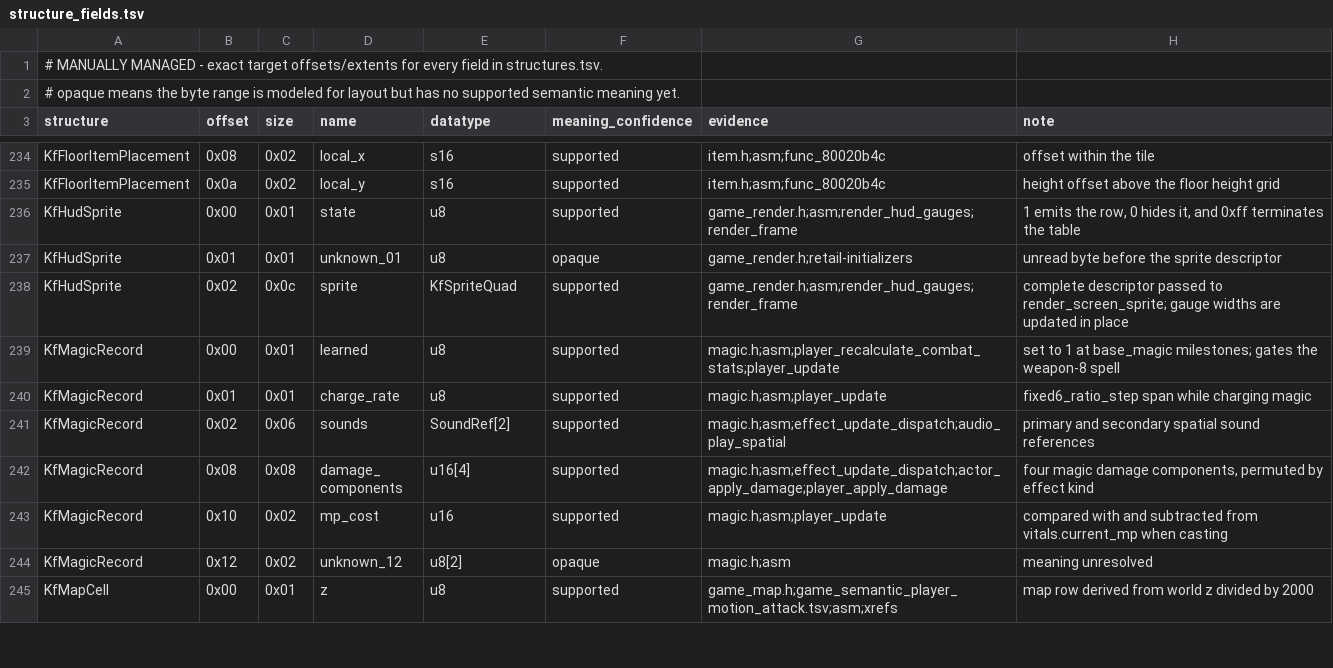
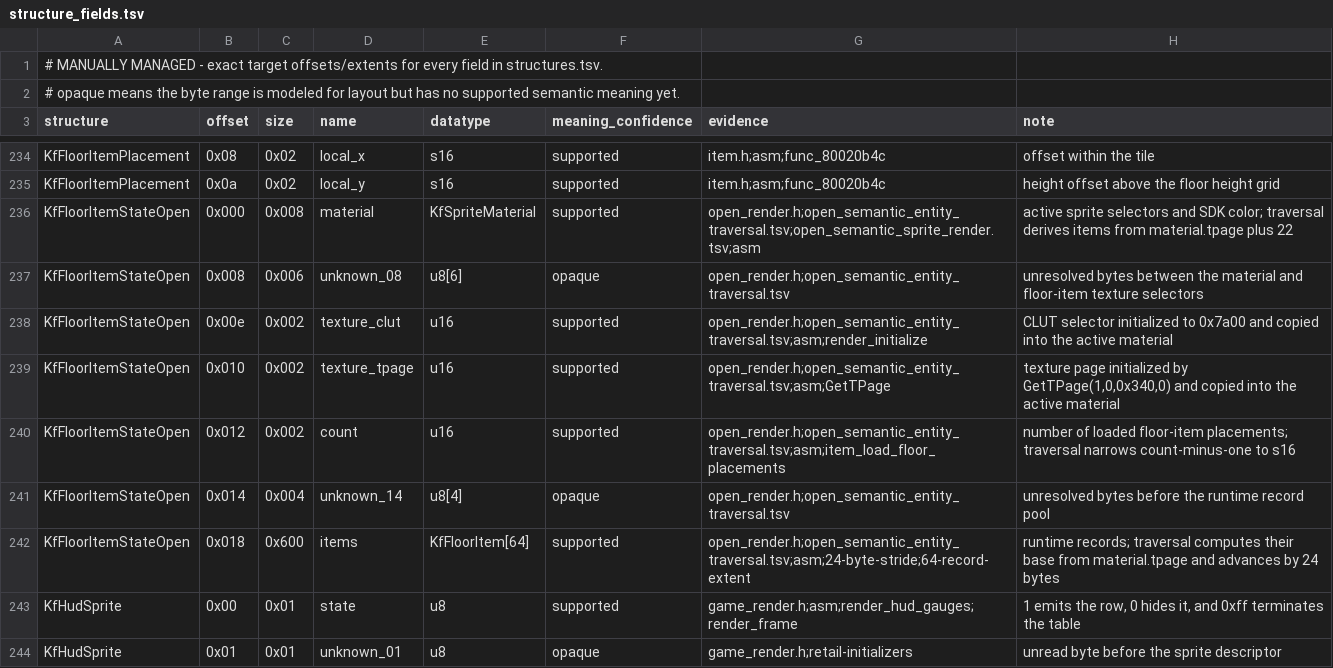
Before and after one commit to sushi-shi/kings-field-decomp, a TSV file: config/retail/structure_fields.tsv, drawn as a sheet; only a part is shown, gaps mark what is left out; the shorter side is filled out with more unchanged rows.

Commit message:
match: reconstruct OPEN visible entity and item traversal

```diff
--- a/config/retail/structure_fields.tsv
+++ b/config/retail/structure_fields.tsv
@@ -235,2 +235,9 @@ KfFloorItemPlacement	0x08	0x02	local_x	s16	supported	item.h;asm;func_80020b4c	of
 KfFloorItemPlacement	0x0a	0x02	local_y	s16	supported	item.h;asm;func_80020b4c	height offset above the floor height grid
+KfFloorItemStateOpen	0x000	0x008	material	KfSpriteMaterial	supported	open_render.h;open_semantic_entity_traversal.tsv;open_semantic_sprite_render.tsv;asm	active sprite selectors and SDK color; traversal derives items from material.tpage plus 22
+KfFloorItemStateOpen	0x008	0x006	unknown_08	u8[6]	opaque	open_render.h;open_semantic_entity_traversal.tsv	unresolved bytes between the material and floor-item texture selectors
+KfFloorItemStateOpen	0x00e	0x002	texture_clut	u16	supported	open_render.h;open_semantic_entity_traversal.tsv;asm;render_initialize	CLUT selector initialized to 0x7a00 and copied into the active material
+KfFloorItemStateOpen	0x010	0x002	texture_tpage	u16	supported	open_render.h;open_semantic_entity_traversal.tsv;asm;GetTPage	texture page initialized by GetTPage(1,0,0x340,0) and copied into the active material
+KfFloorItemStateOpen	0x012	0x002	count	u16	supported	open_render.h;open_semantic_entity_traversal.tsv;asm;item_load_floor_placements	number of loaded floor-item placements; traversal narrows count-minus-one to s16
+KfFloorItemStateOpen	0x014	0x004	unknown_14	u8[4]	opaque	open_render.h;open_semantic_entity_traversal.tsv	unresolved bytes before the runtime record pool
+KfFloorItemStateOpen	0x018	0x600	items	KfFloorItem[64]	supported	open_render.h;open_semantic_entity_traversal.tsv;asm;24-byte-stride;64-record-extent	runtime records; traversal computes their base from material.tpage and advances by 24 bytes
 KfHudSprite	0x00	0x01	state	u8	supported	game_render.h;asm;render_hud_gauges;render_frame	1 emits the row, 0 hides it, and 0xff terminates the table
```
Also changed, not shown: config/match_baseline.tsv, config/retail/data.tsv, 20 other files.
